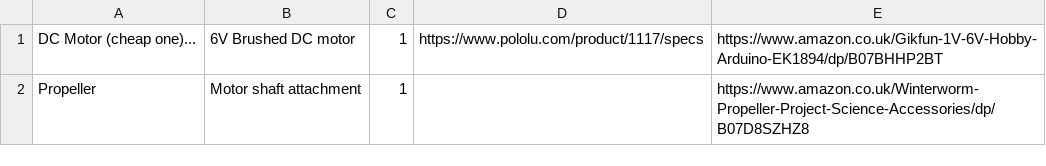
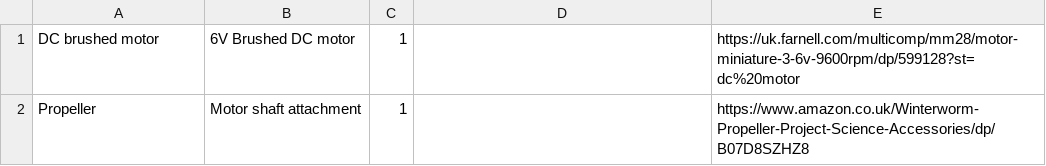
Before and after one commit to NoBlackBoxes/LastBlackBox, a CSV file: boxes/motors/materials.csv, drawn as a sheet.

```diff
--- a/boxes/motors/materials.csv
+++ b/boxes/motors/materials.csv
@@ -1,2 +1,2 @@
-DC Motor (cheap one)...,6V Brushed DC motor,1,https://www.pololu.com/product/1117/specs,https://www.amazon.co.uk/Gikfun-1V-6V-Hobby-Arduino-EK1894/dp/B07BHHP2BT
+DC brushed motor,6V Brushed DC motor,1,,https://uk.farnell.com/multicomp/mm28/motor-miniature-3-6v-9600rpm/dp/599128?st=dc%20motor
 Propeller,Motor shaft attachment,1,,https://www.amazon.co.uk/Winterworm-Propeller-Project-Science-Accessories/dp/B07D8SZHZ8
```
Also changed, not shown: boxes/transistors/materials.csv, course/materials/BOM.csv, 11 other files.
